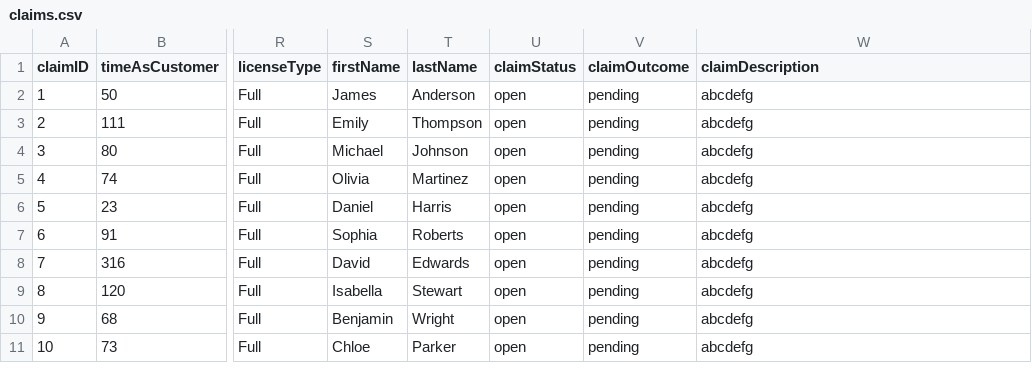
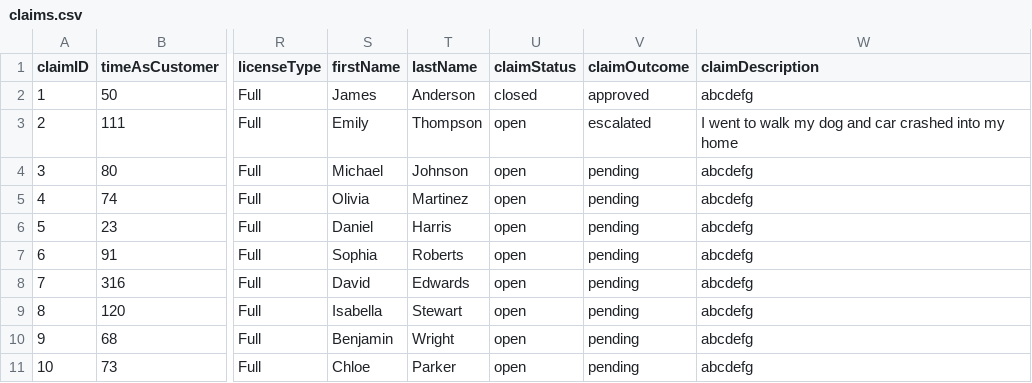
Before and after one commit to AlanDataPortfolio/ey-azure-fn-pipeline, a CSV file: webapp/claims.csv, drawn as a sheet; only a part is shown, gaps mark what is left out; the diff names each change by its address in the sheet, - before the commit and + after, or states it on an @@ line.

Commit message:
updated claims table using form

```diff
--- a/webapp/claims.csv
+++ b/webapp/claims.csv
-U2 (claimStatus): open
+U2 (claimStatus): closed
-V2 (claimOutcome): pending
+V2 (claimOutcome): approved
-V3 (claimOutcome): pending
+V3 (claimOutcome): escalated
-W3 (claimDescription): abcdefg
+W3 (claimDescription): I went to walk my dog and car crashed into my home
```
